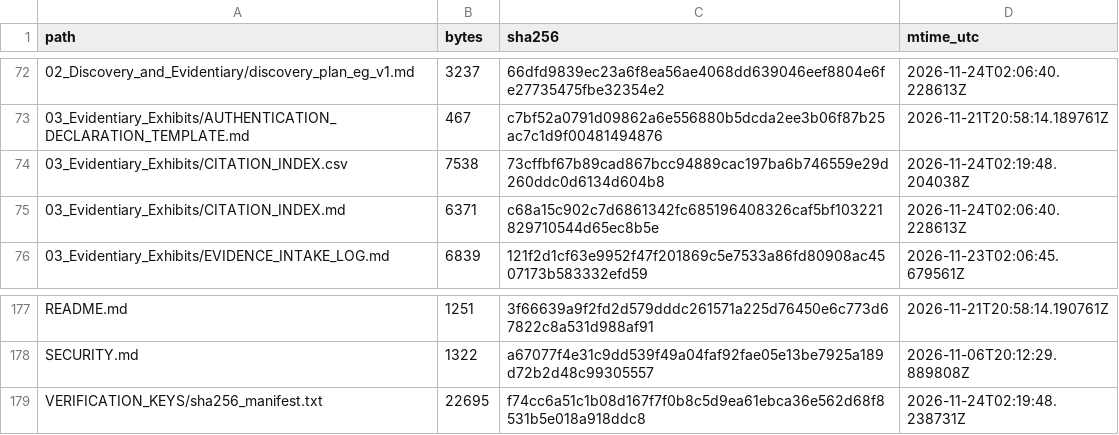
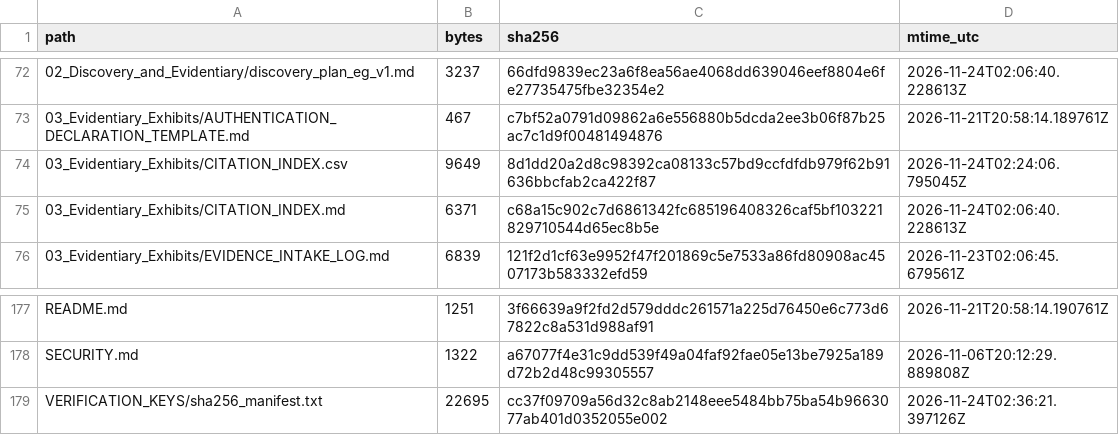
Before and after one commit to GlobalRestitutionAlliance/africa-us-eg-egypt-master-litigation, a CSV file: 99_Archives_and_Manifests/MANIFEST_SHA256.csv, drawn as a sheet; only a part is shown, gaps mark what is left out.

```diff
--- a/99_Archives_and_Manifests/MANIFEST_SHA256.csv
+++ b/99_Archives_and_Manifests/MANIFEST_SHA256.csv
@@ -73,3 +73,3 @@ path,bytes,sha256,mtime_utc
 03_Evidentiary_Exhibits/AUTHENTICATION_DECLARATION_TEMPLATE.md,467,c7bf52a0791d09862a6e556880b5dcda2ee3b06f87b25ac7c1d9f00481494876,2026-11-21T20:58:14.189761Z
-03_Evidentiary_Exhibits/CITATION_INDEX.csv,7538,73cffbf67b89cad867bcc94889cac197ba6b746559e29d260ddc0d6134d604b8,2026-11-24T02:19:48.204038Z
+03_Evidentiary_Exhibits/CITATION_INDEX.csv,9649,8d1dd20a2d8c98392ca08133c57bd9ccfdfdb979f62b91636bbcfab2ca422f87,2026-11-24T02:24:06.795045Z
 03_Evidentiary_Exhibits/CITATION_INDEX.md,6371,c68a15c902c7d6861342fc685196408326caf5bf103221829710544d65ec8b5e,2026-11-24T02:06:40.228613Z
@@ -178,2 +178,2 @@ README.md,1251,3f66639a9f2fd2d579dddc261571a225d76450e6c773d67822c8a531d988af91,
 SECURITY.md,1322,a67077f4e31c9dd539f49a04faf92fae05e13be7925a189d72b2d48c99305557,2026-11-06T20:12:29.889808Z
-VERIFICATION_KEYS/sha256_manifest.txt,22695,f74cc6a51c1b08d167f7f0b8c5d9ea61ebca36e562d68f8531b5e018a918ddc8,2026-11-24T02:19:48.238731Z
+VERIFICATION_KEYS/sha256_manifest.txt,22695,cc37f09709a56d32c8ab2148eee5484bb75ba54b9663077ab401d0352055e002,2026-11-24T02:36:21.397126Z
```
Also changed, not shown: 03_Evidentiary_Exhibits/CITATION_INDEX.csv, 1 other file.
